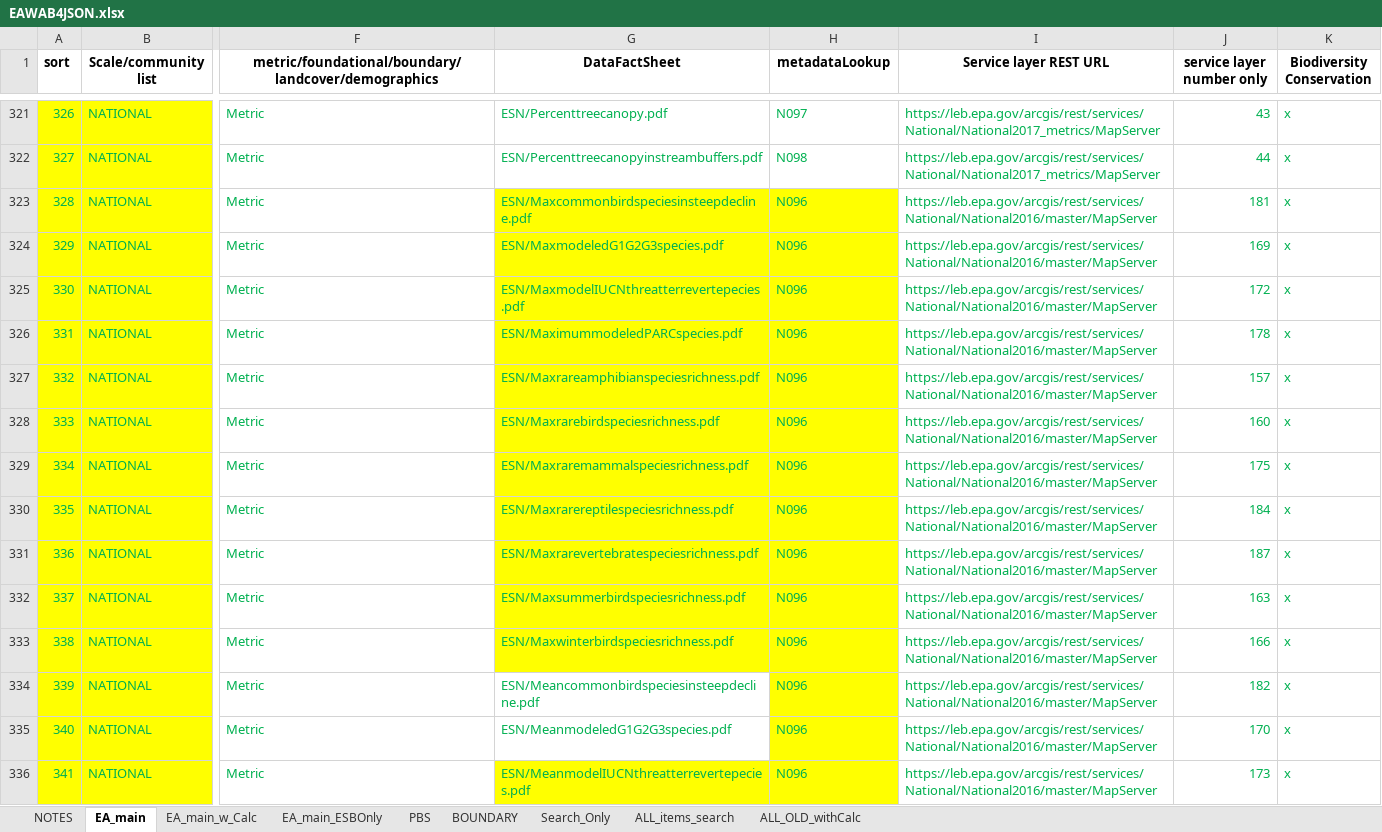
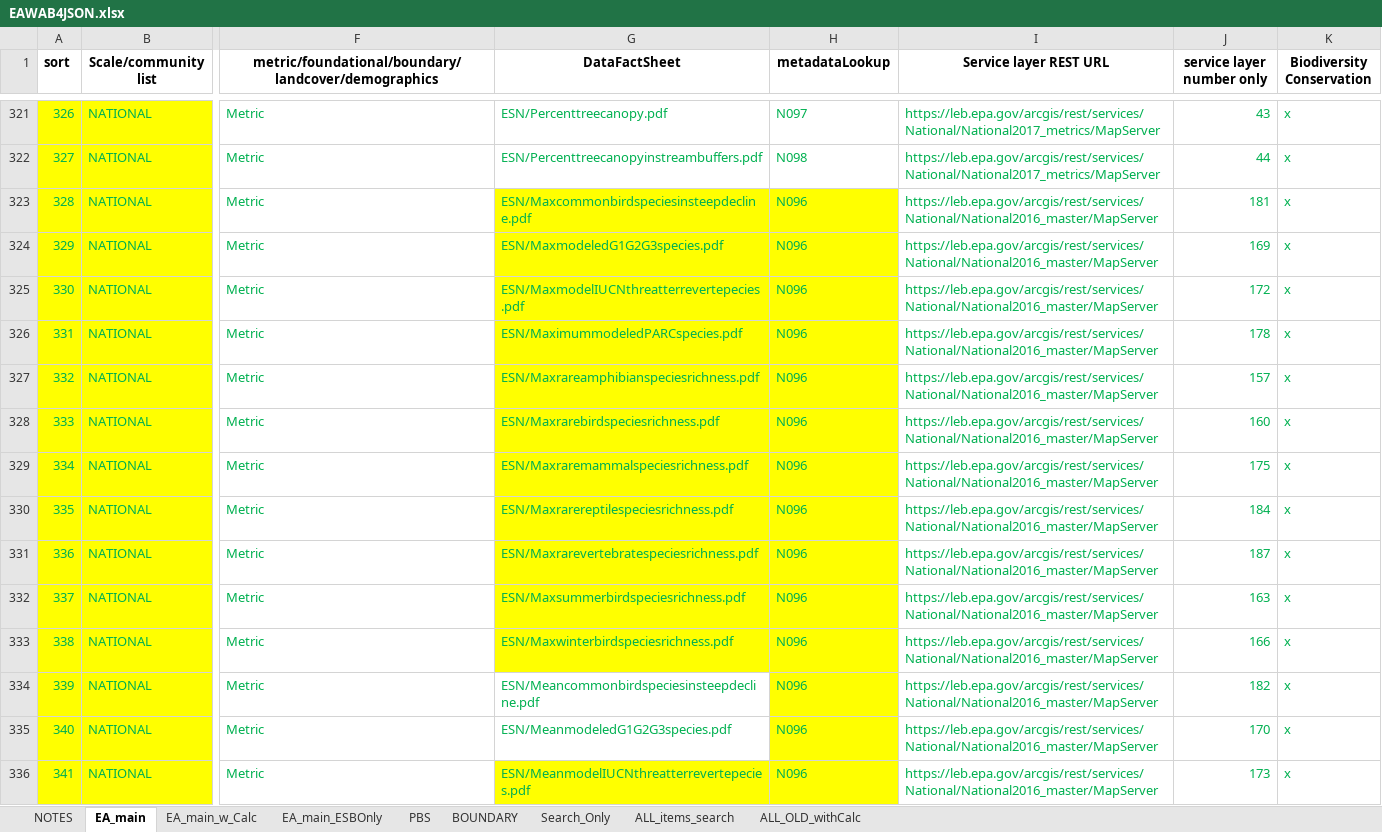
Before and after one commit to USEPA/EnviroAtlas_JSApp, an Excel workbook: scripts/EAWAB4JSON.xlsx, sheet EA_main, drawn as a sheet; only a part is shown, gaps mark what is left out; values as stored, in another font and other column widths than the file's, no borders; the diff covers the shown part only; the diff names each change by its address in the sheet, - before the commit and + after, or states it on an @@ line.

```diff
--- a/scripts/EAWAB4JSON.xlsx (sheet EA_main)
+++ b/scripts/EAWAB4JSON.xlsx (sheet EA_main)
-I323:I336 (Service layer REST URL): https://leb.epa.gov/arcgis/rest/services/National/National2016/master/MapServer
+I323:I336 (Service layer REST URL): https://leb.epa.gov/arcgis/rest/services/National/National2016_master/MapServer
```
Also changed, not shown: 19 edited cells elsewhere in this sheet, 5 other files.
